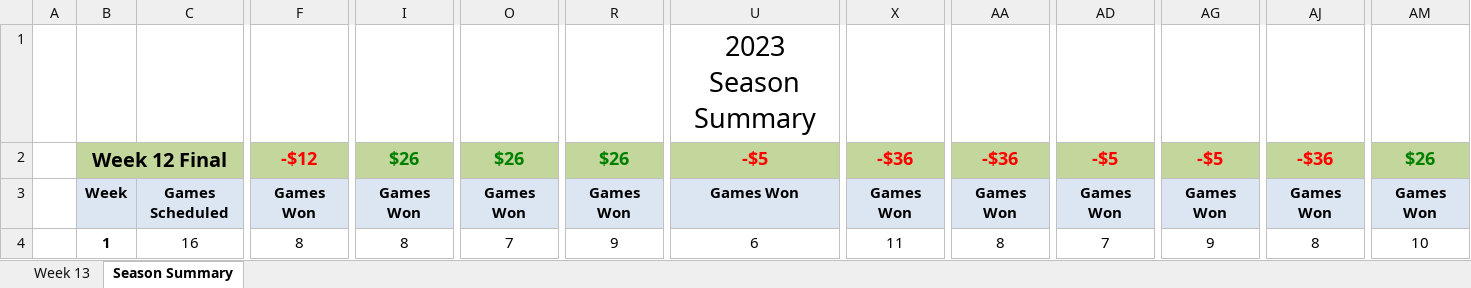
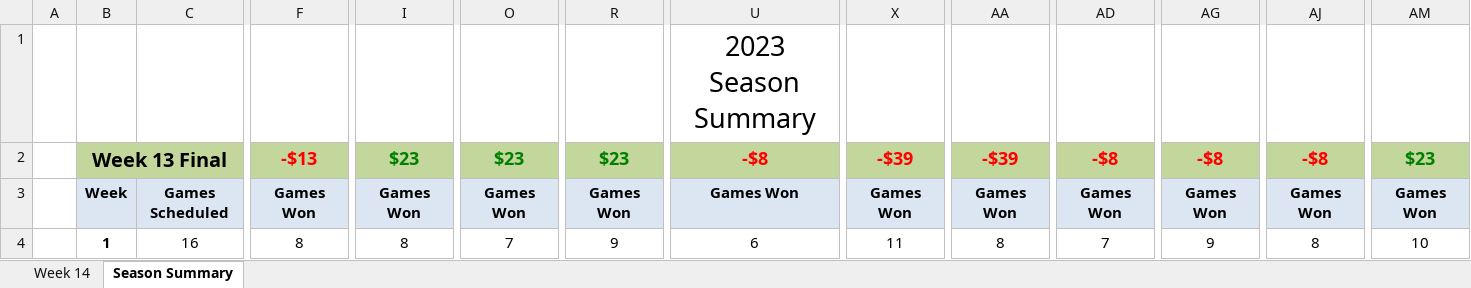
Before and after one commit to jlwebpages/fp_test, an Excel workbook: regular_season_prelim.xlsm, sheet Season Summary, drawn as a sheet; only a part is shown, gaps mark what is left out; values as stored, in another font and other column widths than the file's, no borders; conditional formats not drawn; the diff covers the shown part only; the diff names each change by its address in the sheet, - before the commit and + after, or states it on an @@ line.

```diff
--- a/regular_season_prelim.xlsm (sheet Season Summary)
+++ b/regular_season_prelim.xlsm (sheet Season Summary)
@@ sheet tab hidden: Week 13 @@
@@ sheet tab unhidden: Week 14 @@
-B2: Week 12 Final
+B2: Week 13 Final
-F2: -$12
+F2: -$13
-I2: $26
+I2: $23
-O2: $26
+O2: $23
-R2: $26
+R2: $23
-U2: -$5
+U2: -$8
-X2: -$36
+X2: -$39
-AA2: -$36
+AA2: -$39
-AD2: -$5
+AD2: -$8
-AG2: -$5
+AG2: -$8
-AJ2: -$36
+AJ2: -$8
-AM2: $26
+AM2: $23
```
Also changed, not shown: 7 added rows, 7 removed rows and 20 edited cells elsewhere in this sheet, hidden cells, regular_season_inputs.xlsx, 2 other files.
